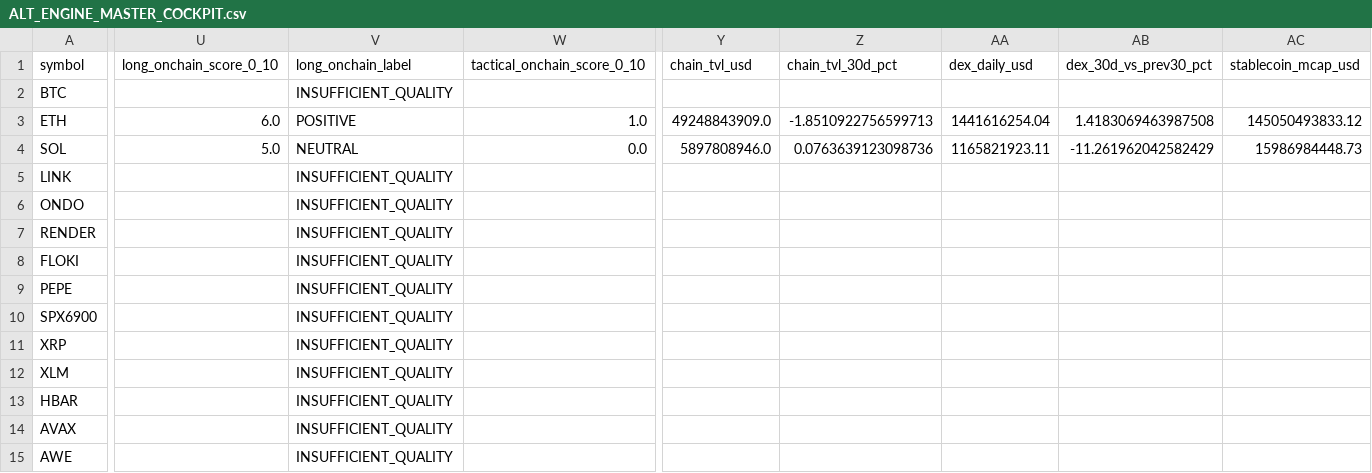
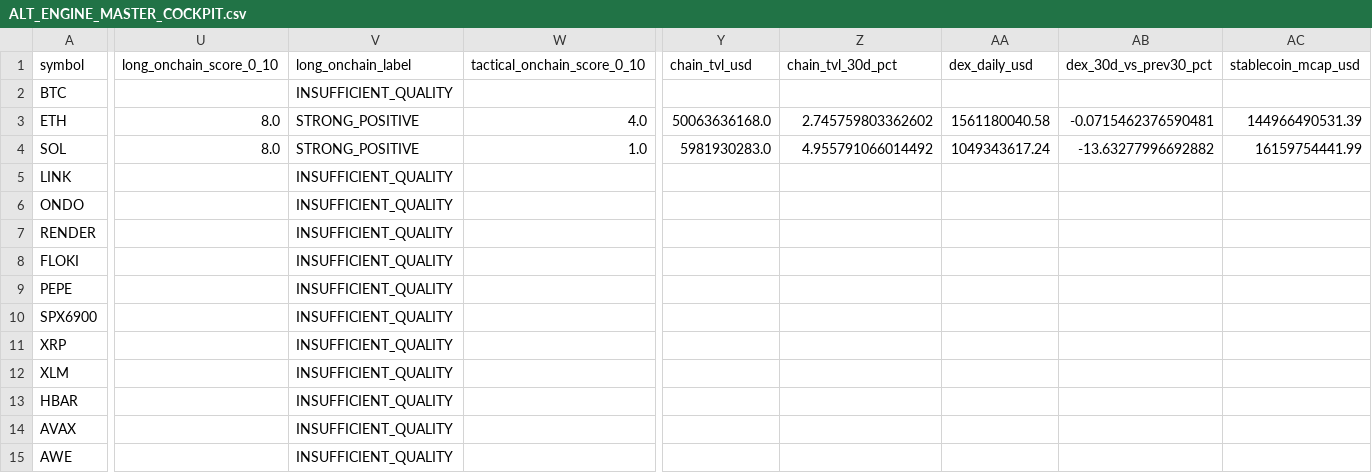
Before and after one commit to PawelKaminski12/TEST-LAB-V8, a CSV file: crypto_data_hub/ALT_ENGINE_MASTER_COCKPIT.csv, drawn as a sheet; only a part is shown, gaps mark what is left out; the diff covers the shown part only; the diff names each change by its address in the sheet, - before the commit and + after, or states it on an @@ line.

```diff
--- a/crypto_data_hub/ALT_ENGINE_MASTER_COCKPIT.csv
+++ b/crypto_data_hub/ALT_ENGINE_MASTER_COCKPIT.csv
-U3 (long_onchain_score_0_10): 6.0
+U3 (long_onchain_score_0_10): 8.0
-V3 (long_onchain_label): POSITIVE
+V3 (long_onchain_label): STRONG_POSITIVE
-W3 (tactical_onchain_score_0_10): 1.0
+W3 (tactical_onchain_score_0_10): 4.0
-Y3 (chain_tvl_usd): 49248843909.0
+Y3 (chain_tvl_usd): 50063636168.0
-Z3 (chain_tvl_30d_pct): -1.8510922756599713
+Z3 (chain_tvl_30d_pct): 2.745759803362602
-AA3 (dex_daily_usd): 1441616254.04
+AA3 (dex_daily_usd): 1561180040.58
-AB3 (dex_30d_vs_prev30_pct): 1.4183069463987508
+AB3 (dex_30d_vs_prev30_pct): -0.0715462376590481
-AC3 (stablecoin_mcap_usd): 145050493833.12
+AC3 (stablecoin_mcap_usd): 144966490531.39
-U4 (long_onchain_score_0_10): 5.0
+U4 (long_onchain_score_0_10): 8.0
-V4 (long_onchain_label): NEUTRAL
+V4 (long_onchain_label): STRONG_POSITIVE
-W4 (tactical_onchain_score_0_10): 0.0
+W4 (tactical_onchain_score_0_10): 1.0
-Y4 (chain_tvl_usd): 5897808946.0
+Y4 (chain_tvl_usd): 5981930283.0
-Z4 (chain_tvl_30d_pct): 0.0763639123098736
+Z4 (chain_tvl_30d_pct): 4.955791066014492
-AA4 (dex_daily_usd): 1165821923.11
+AA4 (dex_daily_usd): 1049343617.24
-AB4 (dex_30d_vs_prev30_pct): -11.261962042582429
+AB4 (dex_30d_vs_prev30_pct): -13.63277996692882
-AC4 (stablecoin_mcap_usd): 15986984448.73
+AC4 (stablecoin_mcap_usd): 16159754441.99
```
Also changed, not shown: 7 edited cells elsewhere in this file, 1 other file.
